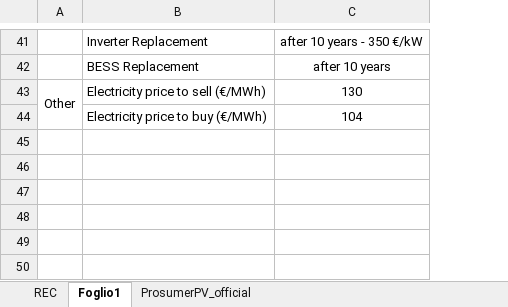
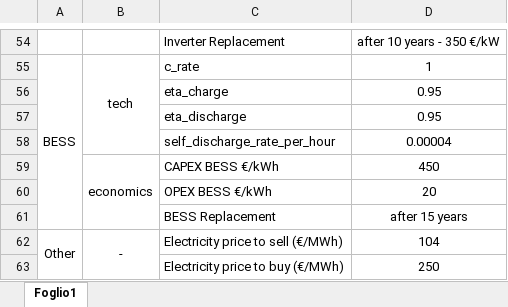
Before and after one commit to pyRES-project/pyRES, an Excel workbook: tutorials/example_model/Rec1/Rec1.xlsx, sheet Foglio1, drawn as a sheet; only a part is shown, gaps mark what is left out; values as stored, in another font and other column widths than the file's, no borders; addresses are those after the commit; the diff covers the shown part only; the diff names each change by its address in the sheet, - before the commit and + after, or states it on an @@ line.

```diff
--- a/tutorials/example_model/Rec1/Rec1.xlsx (sheet Foglio1)
+++ b/tutorials/example_model/Rec1/Rec1.xlsx (sheet Foglio1)
-sheet tab: REC
-sheet tab: ProsumerPV_official
+column B, row 62: -
+row 55: BESS | tech | c_rate | 1
+row 56:  |  | eta_charge | 0.95
+row 57:  |  | eta_discharge | 0.95
+row 58:  |  | self_discharge_rate_per_hour | 0.00004
+row 59:  | economics | CAPEX BESS €/kWh | 450
+row 60:  |  | OPEX BESS €/kWh | 20
-D61: after 10 years
+D61: after 15 years
-D62: 130
+D62: 104
-D63: 104
+D63: 250
```
Also changed, not shown: 23 added rows, 10 removed rows, 3 moved rows, 2 edited cells and merged cells elsewhere in this sheet, 10 other files.
